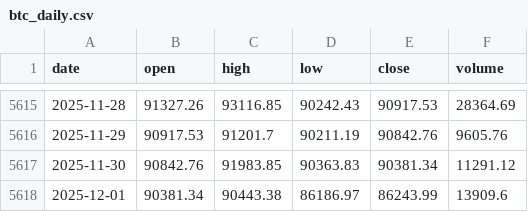
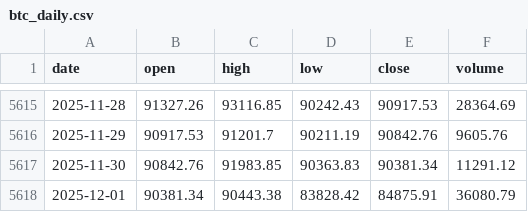
Before and after one commit to trendyiptv-a11y/Coeziv, a CSV file: data/btc_daily.csv, drawn as a sheet; only a part is shown, gaps mark what is left out.

```diff
--- a/data/btc_daily.csv
+++ b/data/btc_daily.csv
@@ -5617,2 +5617,2 @@ date,open,high,low,close,volume
 2025-11-30,90842.76,91983.85,90363.83,90381.34,11291.12
-2025-12-01,90381.34,90443.38,86186.97,86243.99,13909.6
+2025-12-01,90381.34,90443.38,83828.42,84875.91,36080.79
```
